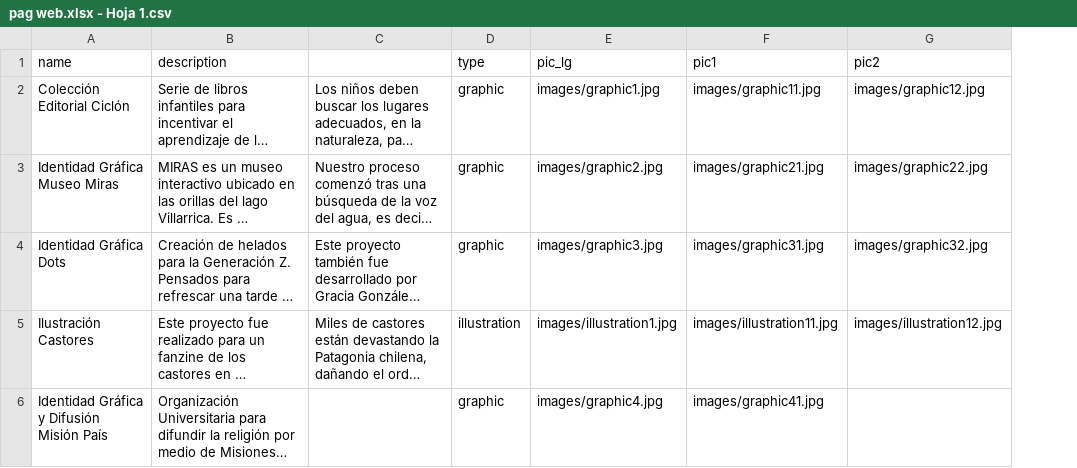
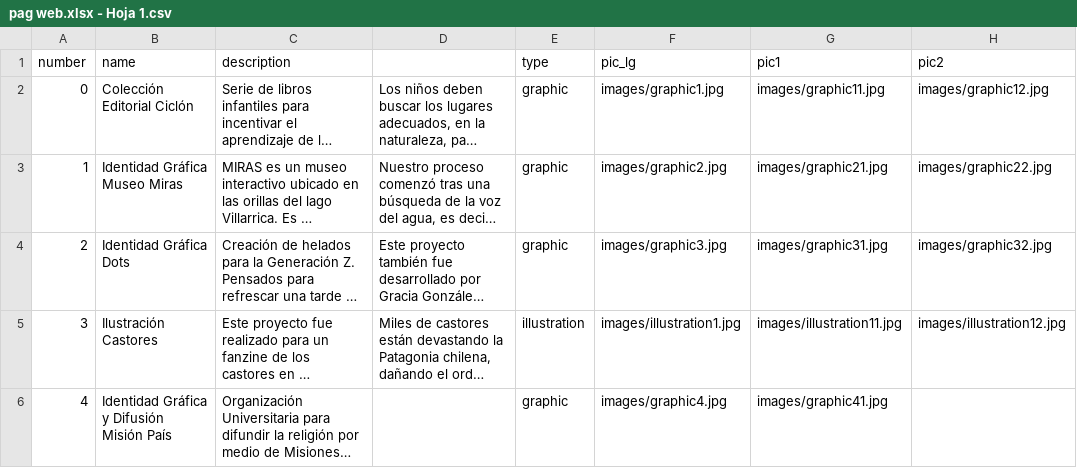
Before and after one commit to elisahonorato/pagweb, a CSV file: pag web.xlsx - Hoja 1.csv, drawn as a sheet; only a part is shown; long unchanged cells end in …; the diff names each change by its address in the sheet, - before the commit and + after, or states it on an @@ line.

Commit message:
Add files via upload

```diff
--- a/pag web.xlsx - Hoja 1.csv
+++ b/pag web.xlsx - Hoja 1.csv
+column A (number), rows 2-6: 0 | 1 | 2 | 3 | 4
```
